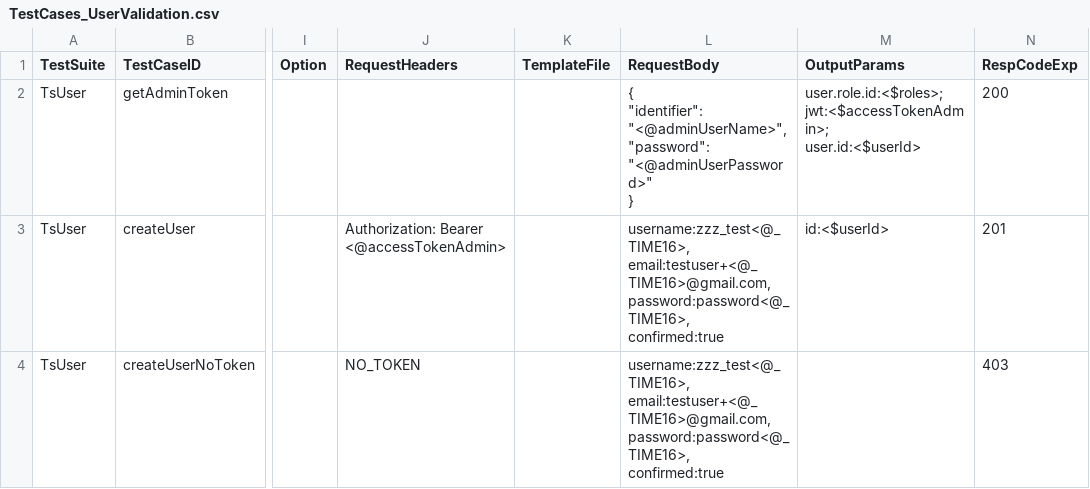
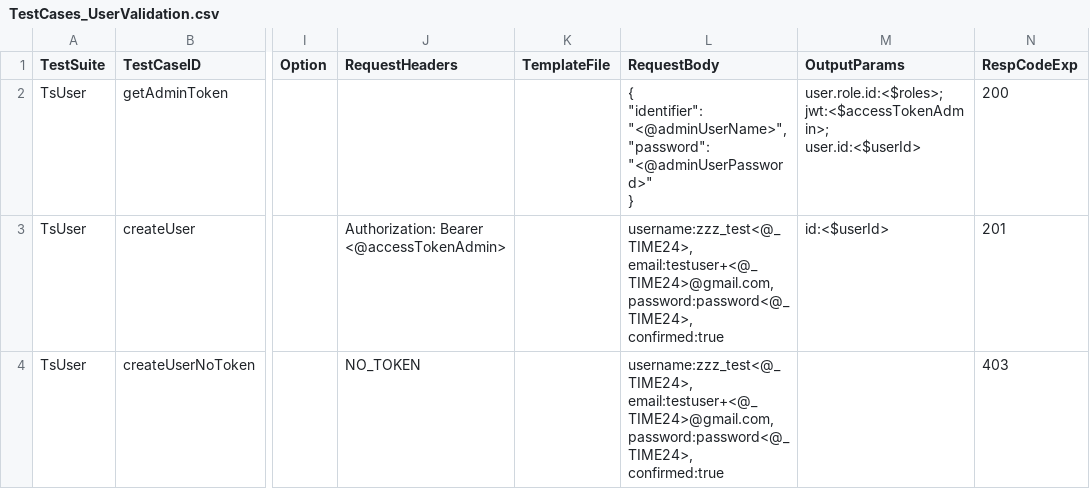
Before and after one commit to autonomx/Autonomx, a CSV file: apiTestData/testCases/frameworkTests/TestCases_UserValidation.csv, drawn as a sheet; only a part is shown, gaps mark what is left out; ↵ is a line break in a cell; the diff covers the shown part only; the diff names each change by its address in the sheet, - before the commit and + after, or states it on an @@ line.

```diff
--- a/apiTestData/testCases/frameworkTests/TestCases_UserValidation.csv
+++ b/apiTestData/testCases/frameworkTests/TestCases_UserValidation.csv
-L3:L4 (RequestBody): username:zzz_test<@_TIME16>, ↵ email:testuser+<@_TIME16>@gmail.com, ↵ password:password<@_TIME16>, ↵ confirmed:true
+L3:L4 (RequestBody): username:zzz_test<@_TIME24>, ↵ email:testuser+<@_TIME24>@gmail.com, ↵ password:password<@_TIME24>, ↵ confirmed:true
```
Also changed, not shown: 3 edited cells elsewhere in this file, apiTestData/testCases/TestCases_UserValidation.csv, 51 other files.
